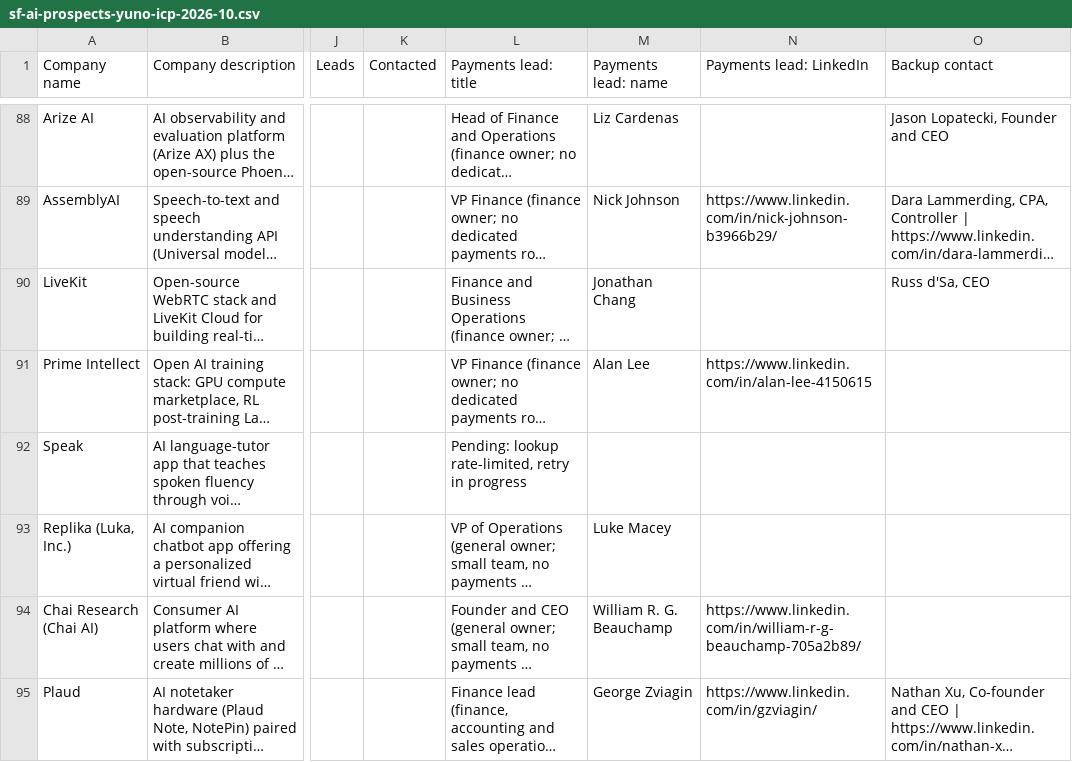
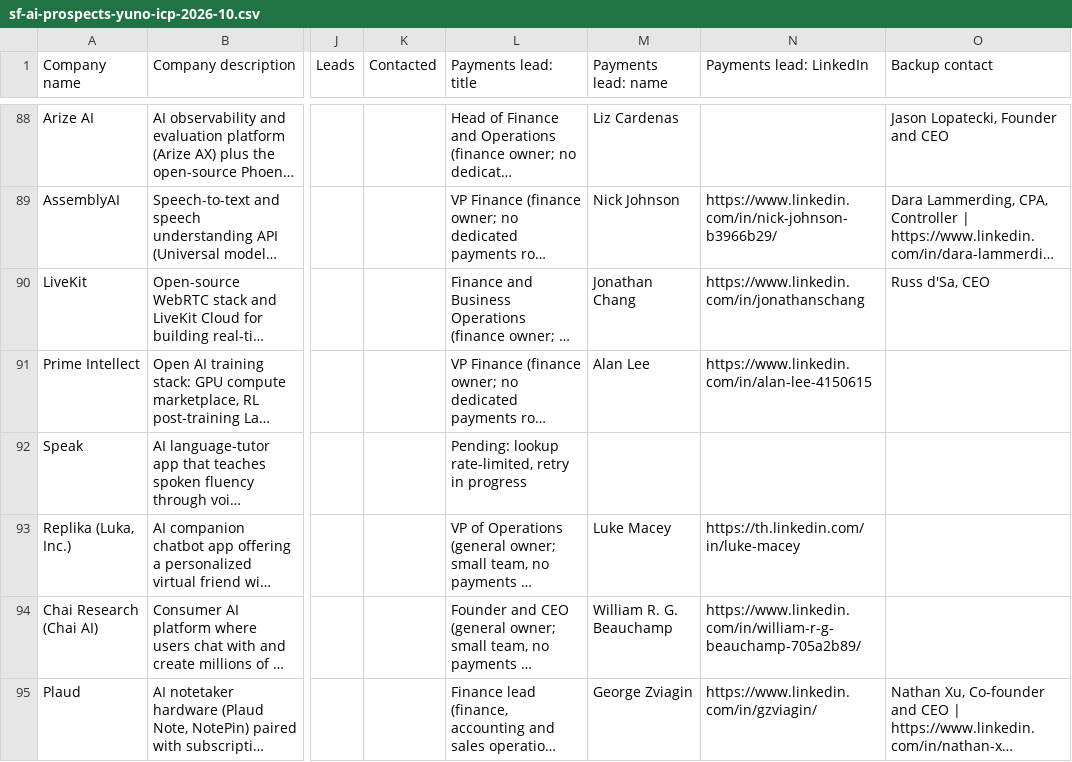
Before and after one commit to germantatism/German-GTM-Coding, a CSV file: Lists & ICP/sf-ai-prospects-yuno-icp-2026-10.csv, drawn as a sheet; only a part is shown, gaps mark what is left out; long unchanged cells end in …; the diff covers the shown part only; the diff names each change by its address in the sheet, - before the commit and + after, or states it on an @@ line.

```diff
--- a/Lists & ICP/sf-ai-prospects-yuno-icp-2026-10.csv
+++ b/Lists & ICP/sf-ai-prospects-yuno-icp-2026-10.csv
-N90 (Payments lead: LinkedIn): (empty)
+N90 (Payments lead: LinkedIn): https://www.linkedin.com/in/jonathanschang
-N93 (Payments lead: LinkedIn): (empty)
+N93 (Payments lead: LinkedIn): https://th.linkedin.com/in/luke-macey
```
Also changed, not shown: 74 edited cells elsewhere in this file, 3 other files.
